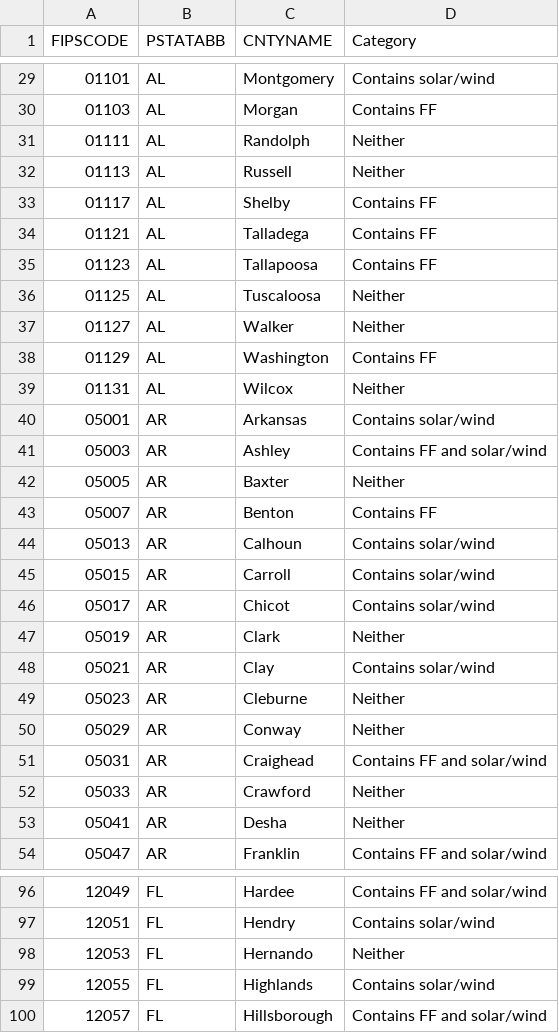
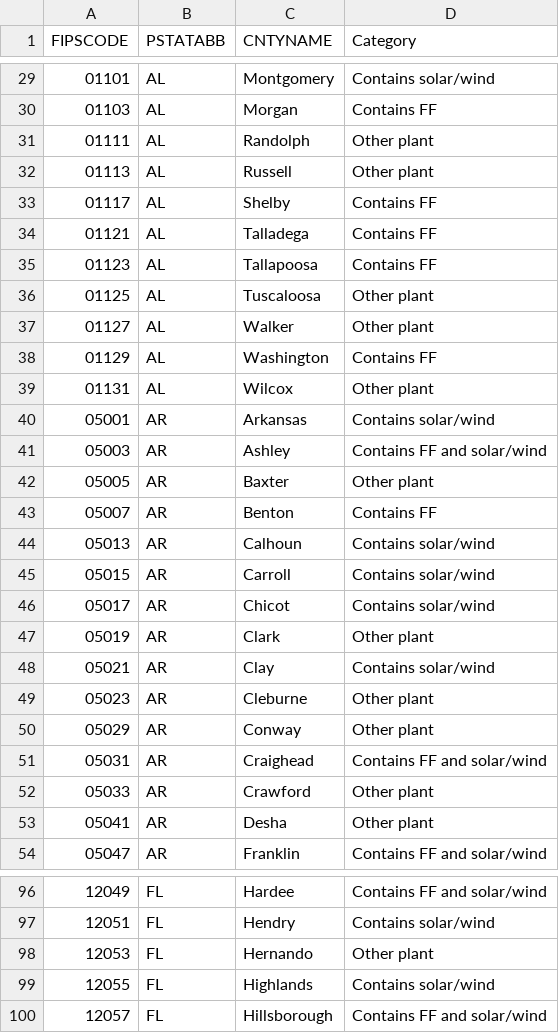
Before and after one commit to sylviahipp/ENV710_GroupProj, a CSV file: Data/Processed/counties_category.csv, drawn as a sheet; only a part is shown, gaps mark what is left out; the diff covers the shown part only.

```diff
--- a/Data/Processed/counties_category.csv
+++ b/Data/Processed/counties_category.csv
@@ -30,4 +30,4 @@
 "01103","AL","Morgan","Contains FF"
-"01111","AL","Randolph","Neither"
-"01113","AL","Russell","Neither"
+"01111","AL","Randolph","Other plant"
+"01113","AL","Russell","Other plant"
 "01117","AL","Shelby","Contains FF"
@@ -35,9 +35,9 @@
 "01123","AL","Tallapoosa","Contains FF"
-"01125","AL","Tuscaloosa","Neither"
-"01127","AL","Walker","Neither"
+"01125","AL","Tuscaloosa","Other plant"
+"01127","AL","Walker","Other plant"
 "01129","AL","Washington","Contains FF"
-"01131","AL","Wilcox","Neither"
+"01131","AL","Wilcox","Other plant"
 "05001","AR","Arkansas","Contains solar/wind"
 "05003","AR","Ashley","Contains FF and solar/wind "
-"05005","AR","Baxter","Neither"
+"05005","AR","Baxter","Other plant"
 "05007","AR","Benton","Contains FF"
@@ -46,9 +46,9 @@
 "05017","AR","Chicot","Contains solar/wind"
-"05019","AR","Clark","Neither"
+"05019","AR","Clark","Other plant"
 "05021","AR","Clay","Contains solar/wind"
-"05023","AR","Cleburne","Neither"
-"05029","AR","Conway","Neither"
+"05023","AR","Cleburne","Other plant"
+"05029","AR","Conway","Other plant"
 "05031","AR","Craighead","Contains FF and solar/wind "
-"05033","AR","Crawford","Neither"
-"05041","AR","Desha","Neither"
+"05033","AR","Crawford","Other plant"
+"05041","AR","Desha","Other plant"
 "05047","AR","Franklin","Contains FF and solar/wind "
@@ -97,3 +97,3 @@
 "12051","FL","Hendry","Contains solar/wind"
-"12053","FL","Hernando","Neither"
+"12053","FL","Hernando","Other plant"
 "12055","FL","Highlands","Contains solar/wind"
```
Also changed, not shown: 114 edited cells elsewhere in this file, 4 other files.
